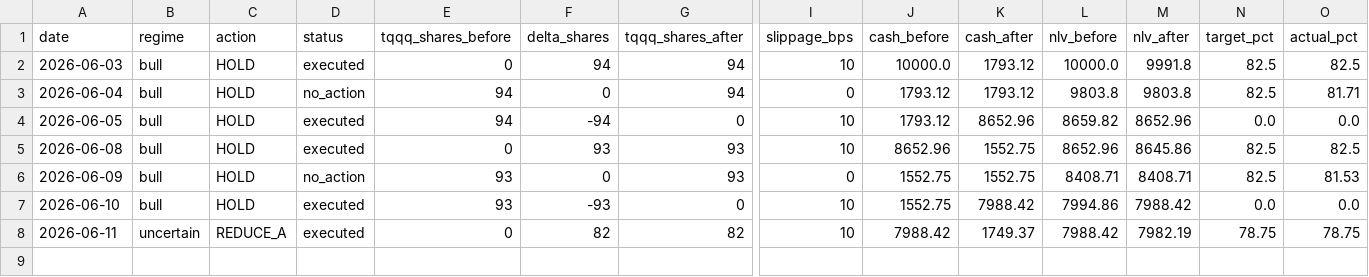
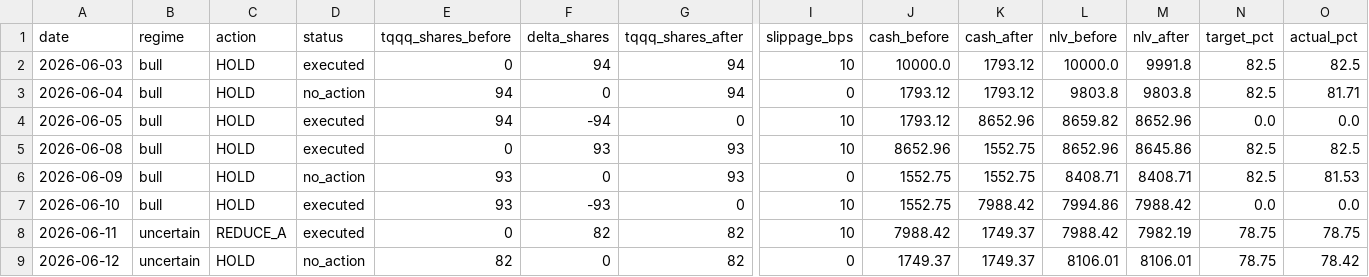
Before and after one commit to samarth339/bot-trader-3leveraged, a CSV file: logs/paper_trades.csv, drawn as a sheet; only a part is shown, gaps mark what is left out; rows hold the shown columns only; the diff names each change by its address in the sheet, - before the commit and + after, or states it on an @@ line.

```diff
--- a/logs/paper_trades.csv
+++ b/logs/paper_trades.csv
+row 9: 2026-06-12 | uncertain | HOLD | no_action | 82 | 0 | 82 | 0 | 1749.37 | 1749.37 | 8106.01 | 8106.01 | 78.75 | 78.42
```
Also changed, not shown: 1 other file.
